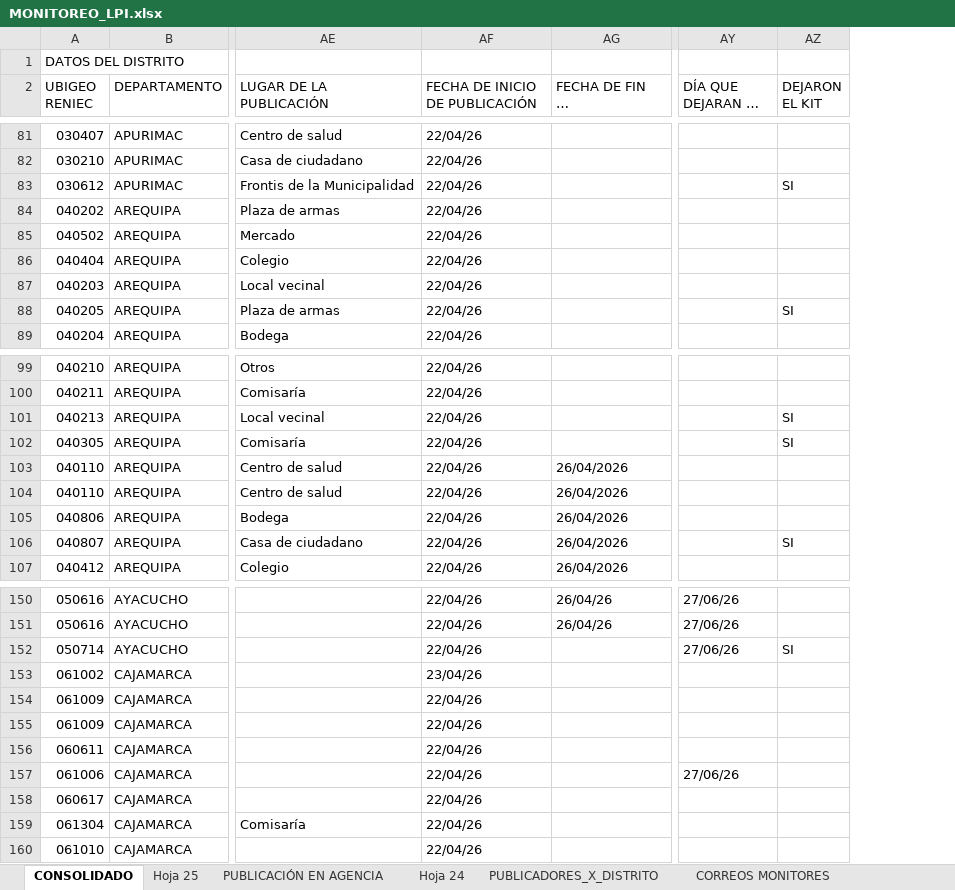
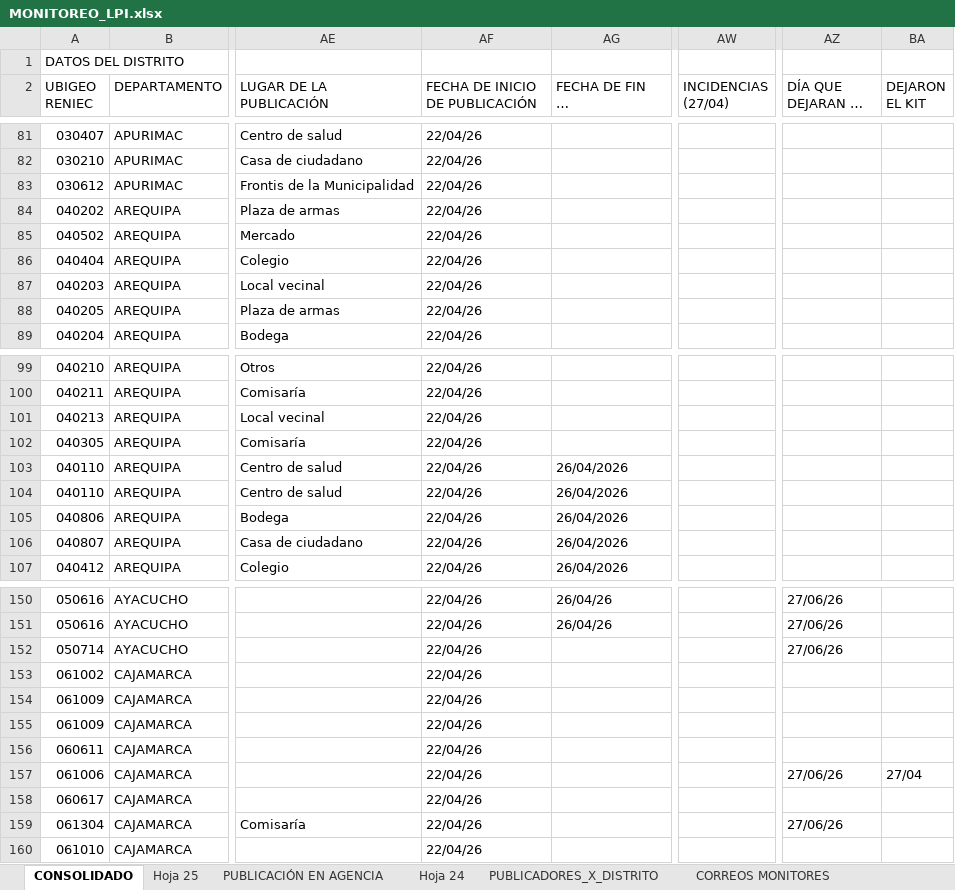
Before and after one commit to riegagabriel/lpi2026-dashboard, an Excel workbook: MONITOREO_LPI.xlsx, sheet CONSOLIDADO, drawn as a sheet; only a part is shown, gaps mark what is left out; long unchanged cells end in …; values as stored, in another font and other column widths than the file's, no cell formats; charts and pictures and table styles not drawn; addresses are those after the commit; the diff covers the shown part only; the diff names each change by its address in the sheet, - before the commit and + after, or states it on an @@ line.

```diff
--- a/MONITOREO_LPI.xlsx (sheet CONSOLIDADO)
+++ b/MONITOREO_LPI.xlsx (sheet CONSOLIDADO)
+column AW (INCIDENCIAS (27/04)), empty
-BA83 (DEJARON EL KIT): SI
+BA83 (DEJARON EL KIT): (empty)
-BA88 (DEJARON EL KIT): SI
+BA88 (DEJARON EL KIT): (empty)
-BA101:BA102 (DEJARON EL KIT): SI
+BA101:BA102 (DEJARON EL KIT): (empty)
-BA106 (DEJARON EL KIT): SI
+BA106 (DEJARON EL KIT): (empty)
-BA152 (DEJARON EL KIT): SI
+BA152 (DEJARON EL KIT): (empty)
-AF153 (FECHA DE INICIO DE PUBLICACIÓN): 23/04/26
+AF153 (FECHA DE INICIO DE PUBLICACIÓN): 22/04/26
-BA157 (DEJARON EL KIT): (empty)
+BA157 (DEJARON EL KIT): 27/04
-AZ159 (DÍA QUE DEJARAN EL KIT): (empty)
+AZ159 (DÍA QUE DEJARAN EL KIT): 27/06/26
```
Also changed, not shown: 2 hidden or unhidden rows and 85 edited cells elsewhere in this sheet, sheet Hoja 25, cell formats, totales_x_distrito_por_fecha.xlsx.
